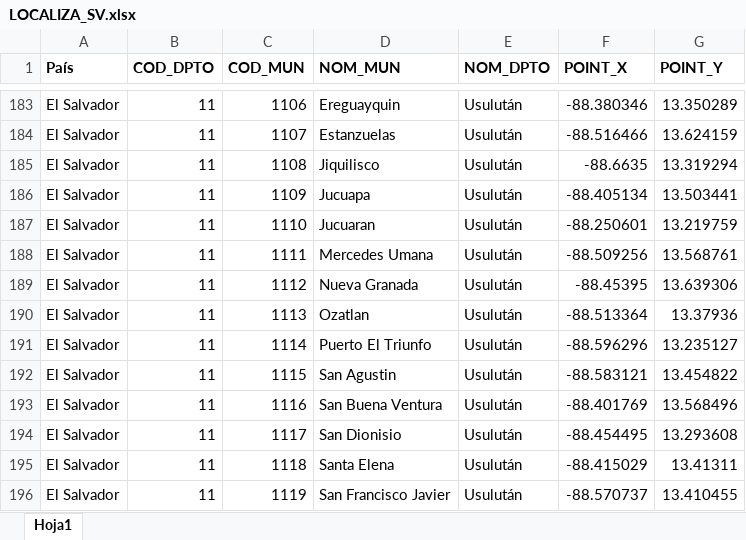
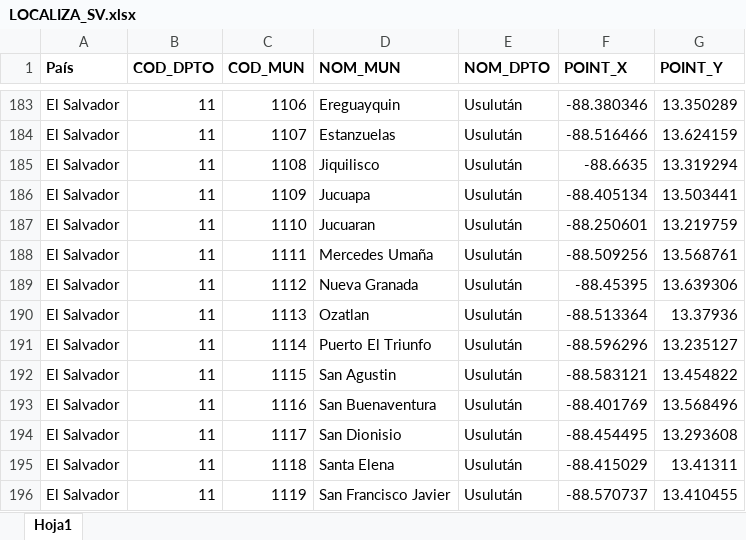
Before and after one commit to Sud-Austral/DATA-COMUN, an Excel workbook: Localiza/LOCALIZA_SV.xlsx, sheet Hoja1, drawn as a sheet; only a part is shown, gaps mark what is left out; values as stored, in another font and other column widths than the file's, no borders; table styles not drawn; the diff names each change by its address in the sheet, - before the commit and + after, or states it on an @@ line.

Commit message:
Add files via upload

```diff
--- a/Localiza/LOCALIZA_SV.xlsx (sheet Hoja1)
+++ b/Localiza/LOCALIZA_SV.xlsx (sheet Hoja1)
-D188 (NOM_MUN): Mercedes Umana
+D188 (NOM_MUN): Mercedes Umaña
-D193 (NOM_MUN): San Buena Ventura
+D193 (NOM_MUN): San Buenaventura
```
